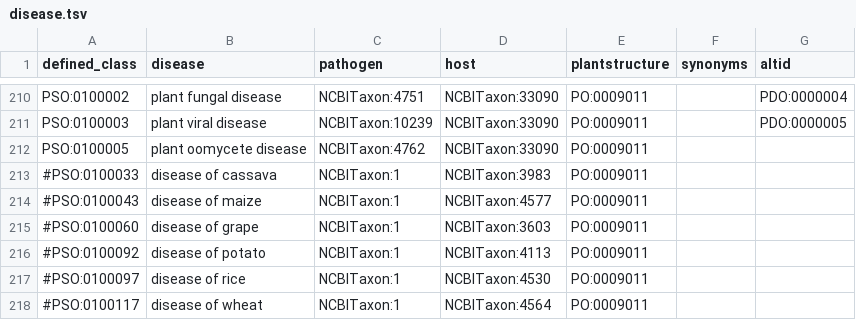
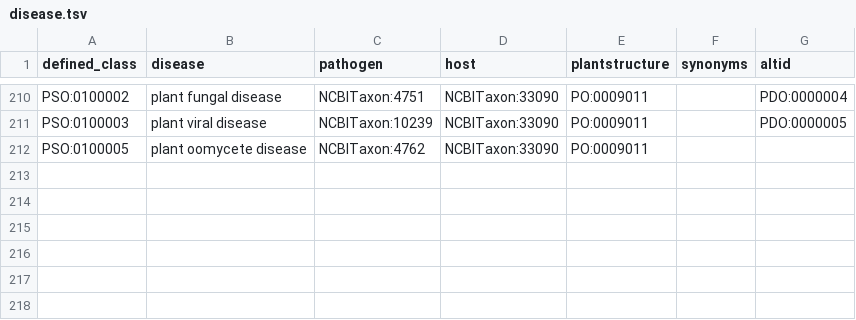
Before and after one commit to Planteome/plant-stress-ontology, a TSV file: src/patterns/data/default/disease.tsv, drawn as a sheet; only a part is shown, gaps mark what is left out; the diff names each change by its address in the sheet, - before the commit and + after, or states it on an @@ line.

Commit message:
removed the grouping classes to test

```diff
--- a/src/patterns/data/default/disease.tsv
+++ b/src/patterns/data/default/disease.tsv
-row 213: #PSO:0100033 | disease of cassava | NCBITaxon:1 | NCBITaxon:3983 | PO:0009011
-row 214: #PSO:0100043 | disease of maize | NCBITaxon:1 | NCBITaxon:4577 | PO:0009011
-row 215: #PSO:0100060 | disease of grape | NCBITaxon:1 | NCBITaxon:3603 | PO:0009011
-row 216: #PSO:0100092 | disease of potato | NCBITaxon:1 | NCBITaxon:4113 | PO:0009011
-row 217: #PSO:0100097 | disease of rice | NCBITaxon:1 | NCBITaxon:4530 | PO:0009011
-row 218: #PSO:0100117 | disease of wheat | NCBITaxon:1 | NCBITaxon:4564 | PO:0009011
```
